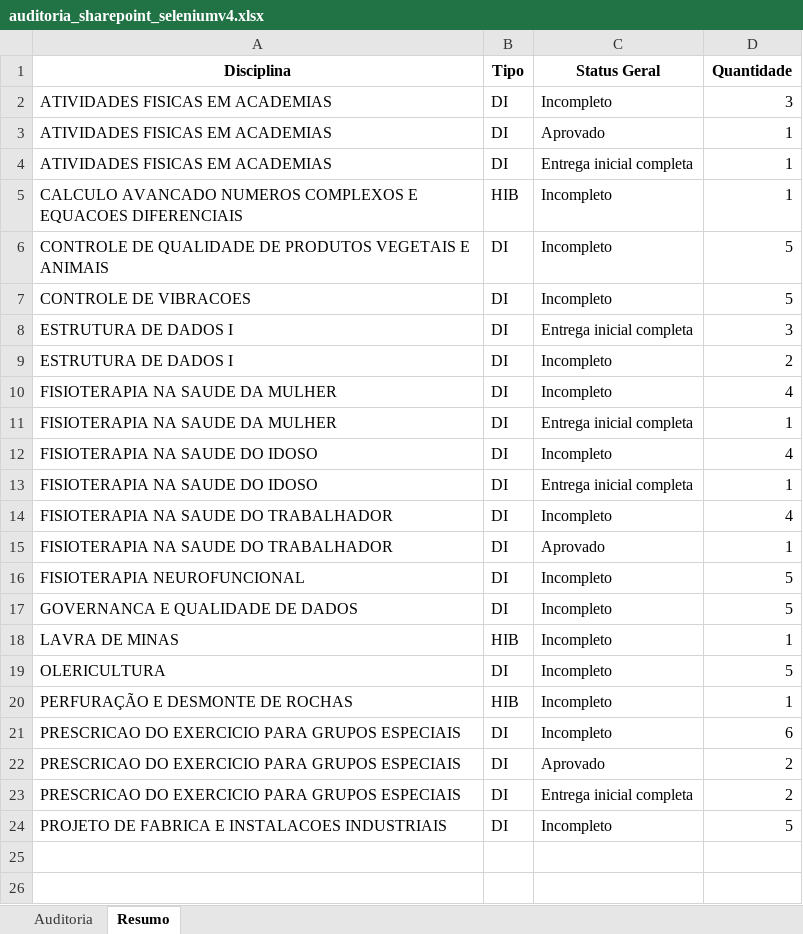
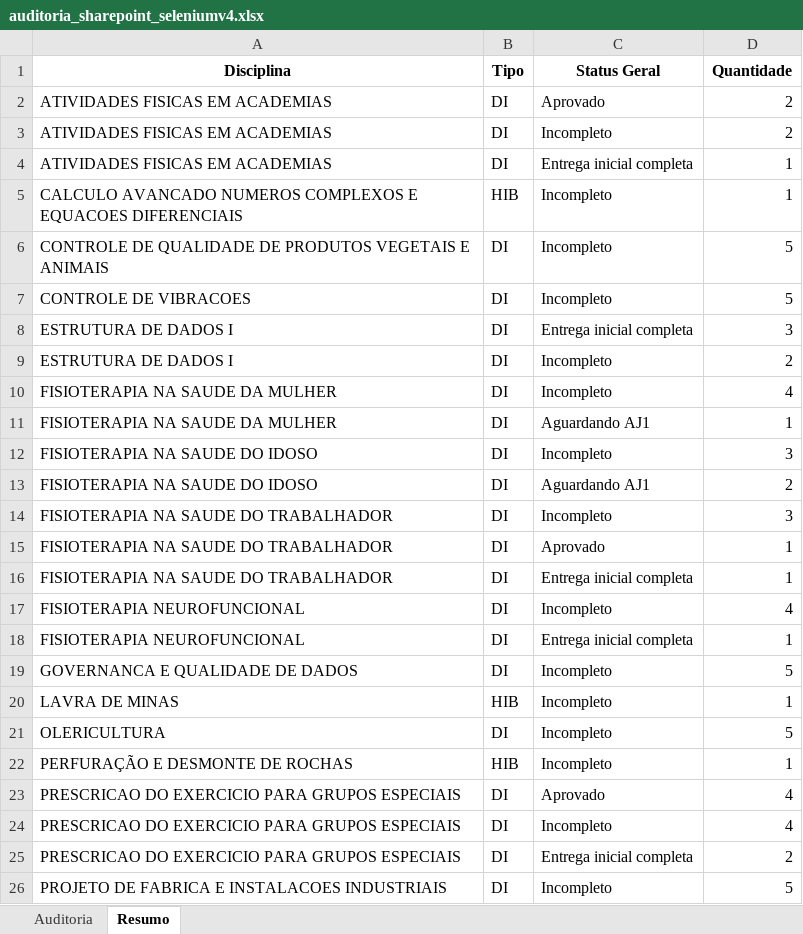
Before and after one commit to CognaAcad/logProducao, an Excel workbook: auditoria_sharepoint_seleniumv4.xlsx, sheet Resumo, drawn as a sheet; values as stored, in another font and other column widths than the file's, no borders; removed rows and columns are numbered as before the commit, all else as after; the diff names each change by its address in the sheet, - before the commit and + after, or states it on an @@ line.

```diff
--- a/auditoria_sharepoint_seleniumv4.xlsx (sheet Resumo)
+++ b/auditoria_sharepoint_seleniumv4.xlsx (sheet Resumo)
-row 2: ATIVIDADES FISICAS EM ACADEMIAS | DI | Incompleto | 3
-D2 (Quantidade): 1
+D2 (Quantidade): 2
+row 3: ATIVIDADES FISICAS EM ACADEMIAS | DI | Incompleto | 2
-C11 (Status Geral): Entrega inicial completa
+C11 (Status Geral): Aguardando AJ1
-D12 (Quantidade): 4
+D12 (Quantidade): 3
-C13 (Status Geral): Entrega inicial completa
+C13 (Status Geral): Aguardando AJ1
-D13 (Quantidade): 1
+D13 (Quantidade): 2
-D14 (Quantidade): 4
+D14 (Quantidade): 3
+row 16: FISIOTERAPIA NA SAUDE DO TRABALHADOR | DI | Entrega inicial completa | 1
-D17 (Quantidade): 5
+D17 (Quantidade): 4
+row 18: FISIOTERAPIA NEUROFUNCIONAL | DI | Entrega inicial completa | 1
-row 21: PRESCRICAO DO EXERCICIO PARA GRUPOS ESPECIAIS | DI | Incompleto | 6
-D23 (Quantidade): 2
+D23 (Quantidade): 4
+row 24: PRESCRICAO DO EXERCICIO PARA GRUPOS ESPECIAIS | DI | Incompleto | 4
```
Also changed, not shown: sheet Auditoria.
